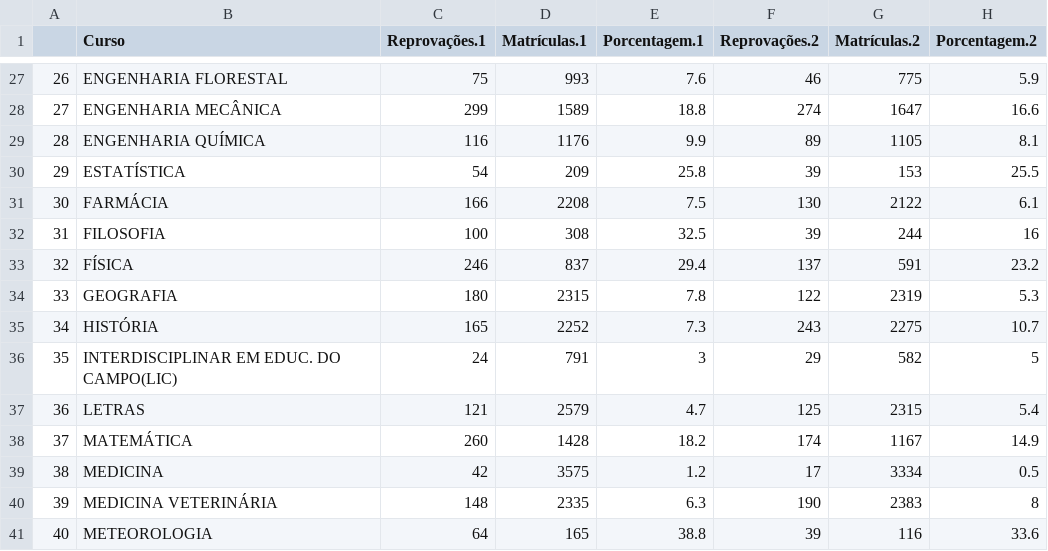
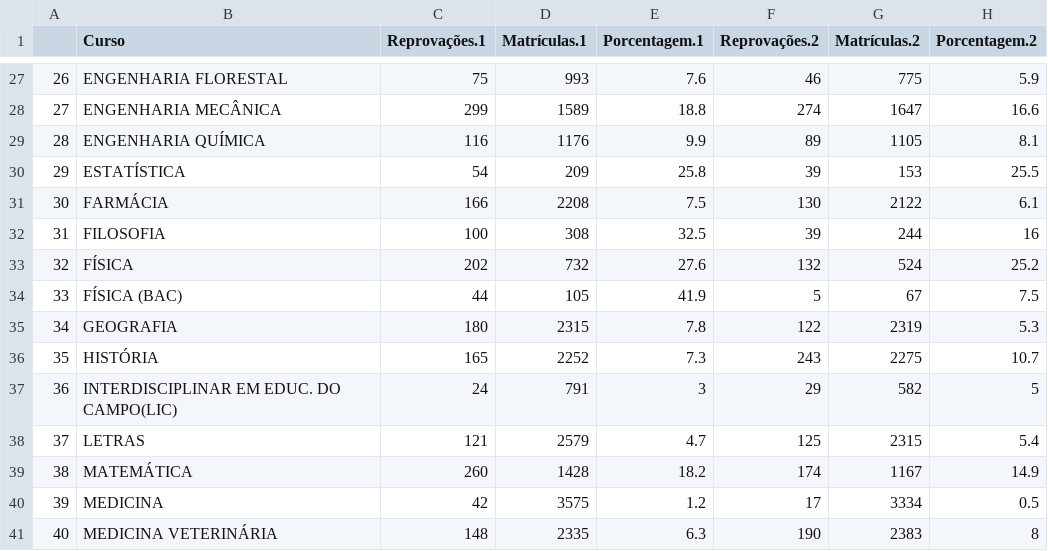
Before and after one commit to leleoveiga/Datablo-UFCG, a CSV file: Dados Processados/Taxas de reprovação/Reprovacao_2013.csv, drawn as a sheet; only a part is shown, gaps mark what is left out; the shorter side is filled out with more unchanged rows; addresses are those after the commit; the diff names each change by its address in the sheet, - before the commit and + after, or states it on an @@ line.

```diff
--- a/Dados Processados/Taxas de reprovação/Reprovacao_2013.csv
+++ b/Dados Processados/Taxas de reprovação/Reprovacao_2013.csv
-C33 (Reprovações.1): 246
+C33 (Reprovações.1): 202
-D33 (Matrículas.1): 837
+D33 (Matrículas.1): 732
-E33 (Porcentagem.1): 29.4
+E33 (Porcentagem.1): 27.6
-F33 (Reprovações.2): 137
+F33 (Reprovações.2): 132
-G33 (Matrículas.2): 591
+G33 (Matrículas.2): 524
-H33 (Porcentagem.2): 23.2
+H33 (Porcentagem.2): 25.2
+row 34: 33 | FÍSICA (BAC) | 44 | 105 | 41.9 | 5 | 67 | 7.5
@@ column A renumbered from row 35 down @@
```
Also changed, not shown: Dados Processados/Taxas de reprovação/Reprovacao_2007.csv, Dados Processados/Taxas de reprovação/Reprovacao_2009.csv, 11 other files.
